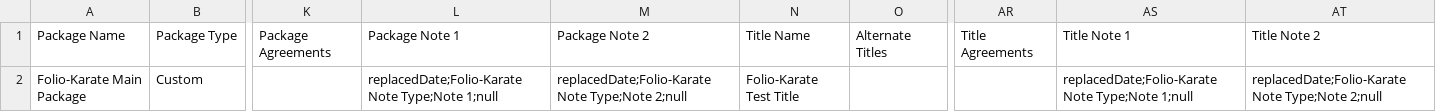
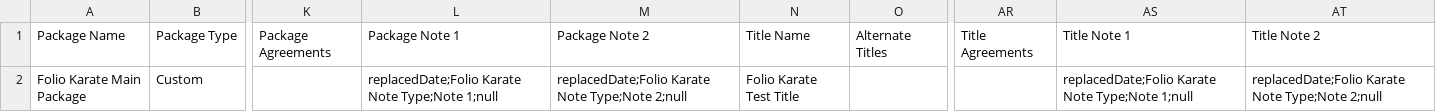
Before and after one commit to folio-org/folio-integration-tests, a CSV file: mod-kb-ebsco-java/src/main/resources/spitfire/mod-kb-ebsco-java/features/samples/export/csv/packageWithSelectedTitles.csv, drawn as a sheet; only a part is shown, gaps mark what is left out; the diff names each change by its address in the sheet, - before the commit and + after, or states it on an @@ line.

```diff
--- a/mod-kb-ebsco-java/src/main/resources/spitfire/mod-kb-ebsco-java/features/samples/export/csv/packageWithSelectedTitles.csv
+++ b/mod-kb-ebsco-java/src/main/resources/spitfire/mod-kb-ebsco-java/features/samples/export/csv/packageWithSelectedTitles.csv
-A2: Folio-Karate Main Package
+A2: Folio Karate Main Package
-L2: replacedDate;Folio-Karate Note Type;Note…
+L2: replacedDate;Folio Karate Note Type;Note…
-M2: replacedDate;Folio-Karate Note Type;Note…
+M2: replacedDate;Folio Karate Note Type;Note…
-N2: Folio-Karate Test Title
+N2: Folio Karate Test Title
-AS2: replacedDate;Folio-Karate Note Type;Note…
+AS2: replacedDate;Folio Karate Note Type;Note…
-AT2: replacedDate;Folio-Karate Note Type;Note…
+AT2: replacedDate;Folio Karate Note Type;Note…
```
Also changed, not shown: mod-kb-ebsco-java/src/main/resources/spitfire/mod-kb-ebsco-java/features/samples/export/csv/packageWithTitles.csv, mod-kb-ebsco-java/src/main/resources/spitfire/mod-kb-ebsco-java/features/samples/export/csv/resources.csv, 4 other files.
